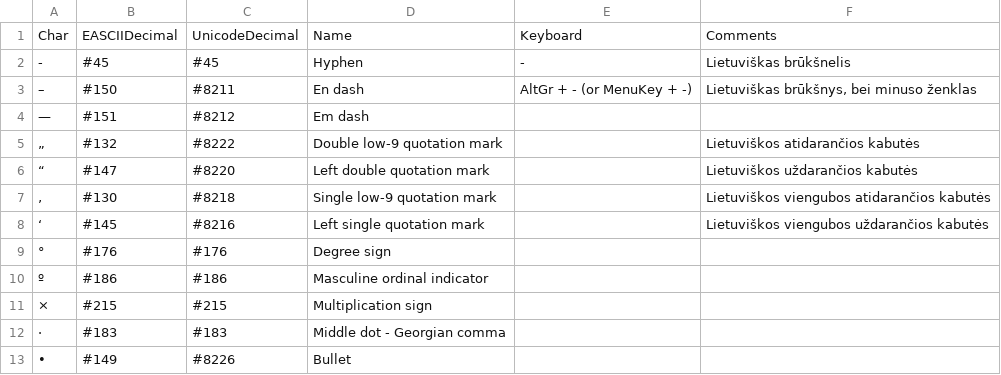
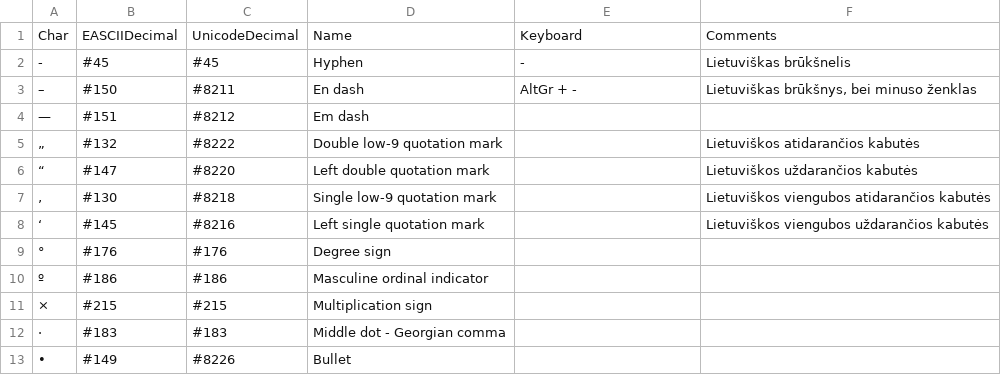
Before and after one commit to 00riddle00/dotfiles, a TSV file: .local/share/dotshare/chars.tsv, drawn as a sheet.

Commit message:
Revert the change of prev. commit.

```diff
--- a/.local/share/dotshare/chars.tsv
+++ b/.local/share/dotshare/chars.tsv
@@ -2,3 +2,3 @@ Char	EASCIIDecimal	UnicodeDecimal	Name	Keyboard	Comments
 -	#45	#45	Hyphen	-	Lietuviškas brūkšnelis
-–	#150	#8211	En dash	AltGr + - (or MenuKey + -)	Lietuviškas brūkšnys, bei minuso ženklas
+–	#150	#8211	En dash	AltGr + -	Lietuviškas brūkšnys, bei minuso ženklas
 —	#151	#8212	Em dash		
```
